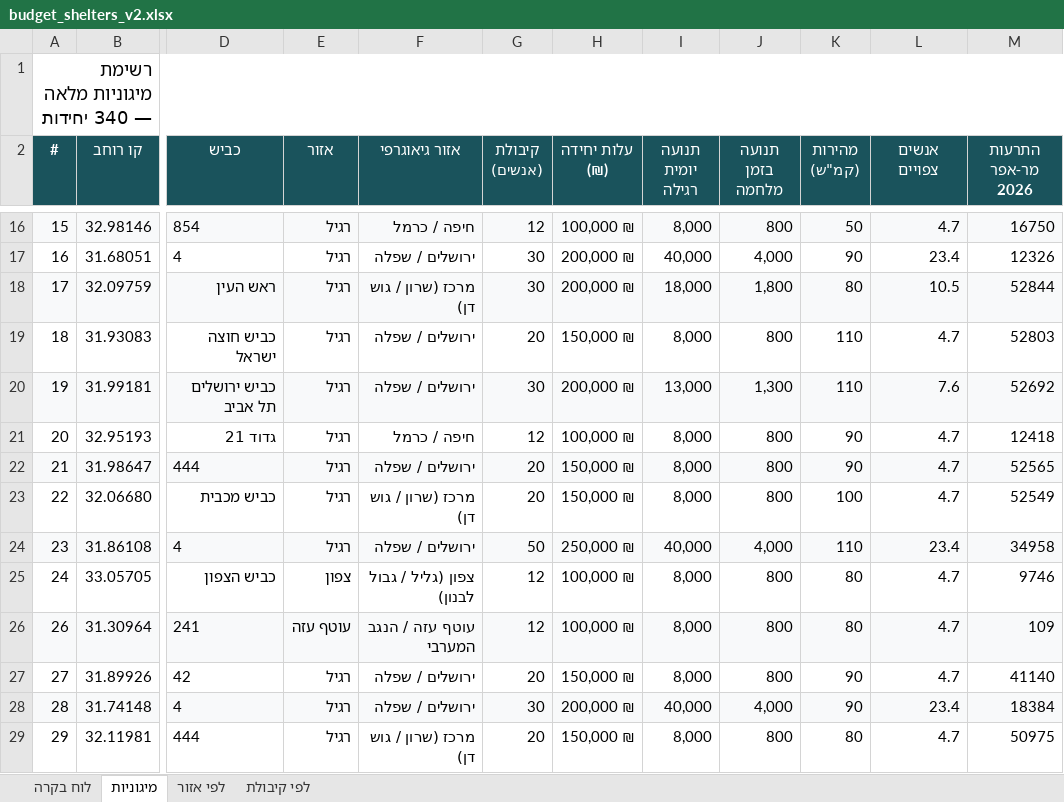
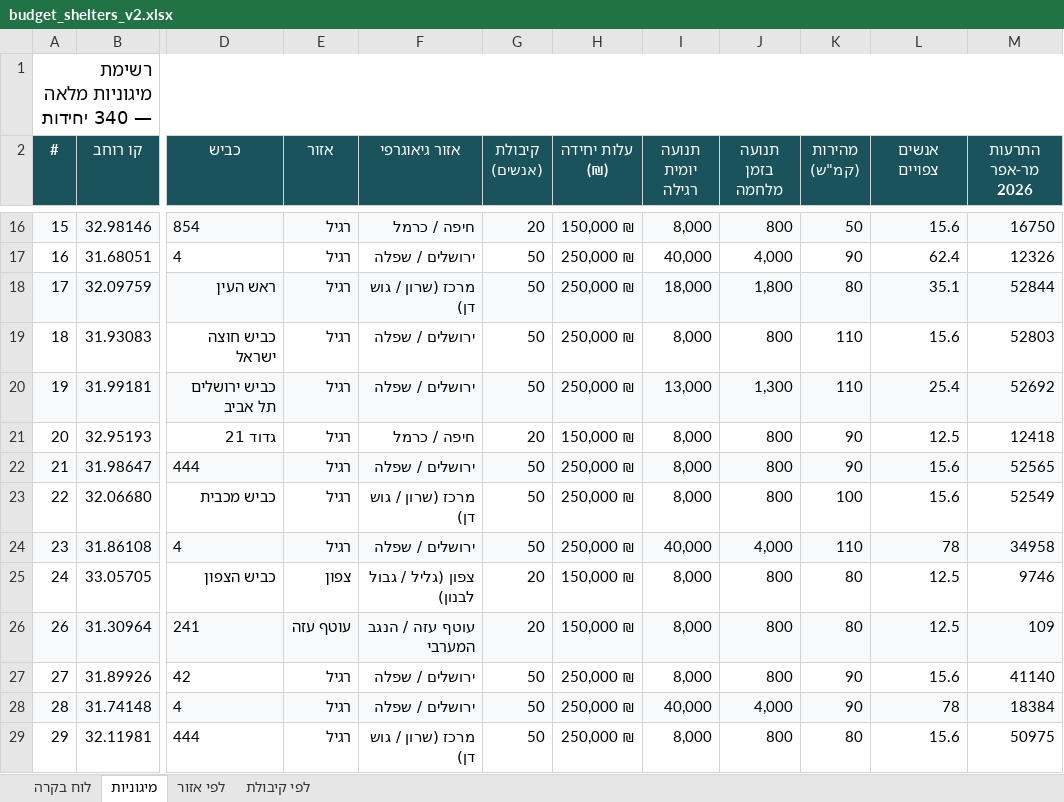
Before and after one commit to eranto/shelter_placement, an Excel workbook: budget_shelters_v2.xlsx, sheet מיגוניות, drawn as a sheet; only a part is shown, gaps mark what is left out; values as stored, in another font and other column widths than the file's, no borders; the diff covers the shown part only; the diff names each change by its address in the sheet, - before the commit and + after, or states it on an @@ line.

```diff
--- a/budget_shelters_v2.xlsx (sheet מיגוניות)
+++ b/budget_shelters_v2.xlsx (sheet מיגוניות)
-G16 (קיבולת (אנשים)): 12
+G16 (קיבולת (אנשים)): 20
-H16 (עלות יחידה (₪)): 100,000 ₪
+H16 (עלות יחידה (₪)): 150,000 ₪
-L16 (אנשים צפויים): 4.7
+L16 (אנשים צפויים): 15.6
-G17:G18 (קיבולת (אנשים)): 30
+G17:G18 (קיבולת (אנשים)): 50
-H17:H18 (עלות יחידה (₪)): 200,000 ₪
+H17:H18 (עלות יחידה (₪)): 250,000 ₪
-L17 (אנשים צפויים): 23.4
+L17 (אנשים צפויים): 62.4
-L18 (אנשים צפויים): 10.5
+L18 (אנשים צפויים): 35.1
-G19 (קיבולת (אנשים)): 20
+G19 (קיבולת (אנשים)): 50
-H19 (עלות יחידה (₪)): 150,000 ₪
+H19 (עלות יחידה (₪)): 250,000 ₪
-L19 (אנשים צפויים): 4.7
+L19 (אנשים צפויים): 15.6
-G20 (קיבולת (אנשים)): 30
+G20 (קיבולת (אנשים)): 50
-H20 (עלות יחידה (₪)): 200,000 ₪
+H20 (עלות יחידה (₪)): 250,000 ₪
-L20 (אנשים צפויים): 7.6
+L20 (אנשים צפויים): 25.4
-G21 (קיבולת (אנשים)): 12
+G21 (קיבולת (אנשים)): 20
-H21 (עלות יחידה (₪)): 100,000 ₪
+H21 (עלות יחידה (₪)): 150,000 ₪
-L21 (אנשים צפויים): 4.7
+L21 (אנשים צפויים): 12.5
-G22:G23 (קיבולת (אנשים)): 20
+G22:G23 (קיבולת (אנשים)): 50
-H22:H23 (עלות יחידה (₪)): 150,000 ₪
+H22:H23 (עלות יחידה (₪)): 250,000 ₪
-L22:L23 (אנשים צפויים): 4.7
+L22:L23 (אנשים צפויים): 15.6
-L24 (אנשים צפויים): 23.4
+L24 (אנשים צפויים): 78
-G25:G26 (קיבולת (אנשים)): 12
+G25:G26 (קיבולת (אנשים)): 20
-H25:H26 (עלות יחידה (₪)): 100,000 ₪
+H25:H26 (עלות יחידה (₪)): 150,000 ₪
-L25:L26 (אנשים צפויים): 4.7
+L25:L26 (אנשים צפויים): 12.5
-G27 (קיבולת (אנשים)): 20
+G27 (קיבולת (אנשים)): 50
-H27 (עלות יחידה (₪)): 150,000 ₪
+H27 (עלות יחידה (₪)): 250,000 ₪
-L27 (אנשים צפויים): 4.7
+L27 (אנשים צפויים): 15.6
-G28 (קיבולת (אנשים)): 30
+G28 (קיבולת (אנשים)): 50
-H28 (עלות יחידה (₪)): 200,000 ₪
+H28 (עלות יחידה (₪)): 250,000 ₪
-L28 (אנשים צפויים): 23.4
+L28 (אנשים צפויים): 78
-G29 (קיבולת (אנשים)): 20
+G29 (קיבולת (אנשים)): 50
-H29 (עלות יחידה (₪)): 150,000 ₪
+H29 (עלות יחידה (₪)): 250,000 ₪
-L29 (אנשים צפויים): 4.7
+L29 (אנשים צפויים): 15.6
```
Also changed, not shown: 932 edited cells elsewhere in this sheet, sheet לפי קיבולת, sheet לפי אזור, sheet לוח בקרה, 6 other files.
